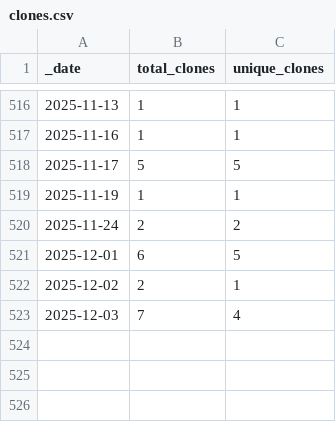
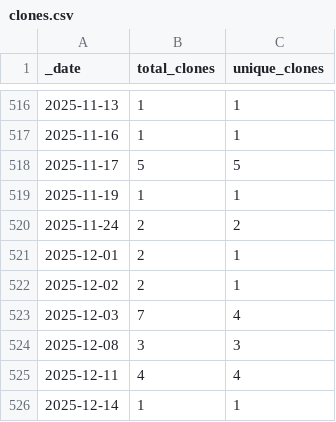
Before and after one commit to ActivitySpaceLab/space_mapper, a CSV file: traffic/clones.csv, drawn as a sheet; only a part is shown, gaps mark what is left out.

Commit message:
GitHub traffic (Automated)

```diff
--- a/traffic/clones.csv
+++ b/traffic/clones.csv
@@ -520,4 +520,7 @@ _date,total_clones,unique_clones
 2025-11-24,2,2
-2025-12-01,6,5
+2025-12-01,2,1
 2025-12-02,2,1
 2025-12-03,7,4
+2025-12-08,3,3
+2025-12-11,4,4
+2025-12-14,1,1
```
Also changed, not shown: traffic/views.csv, 1 other file.
